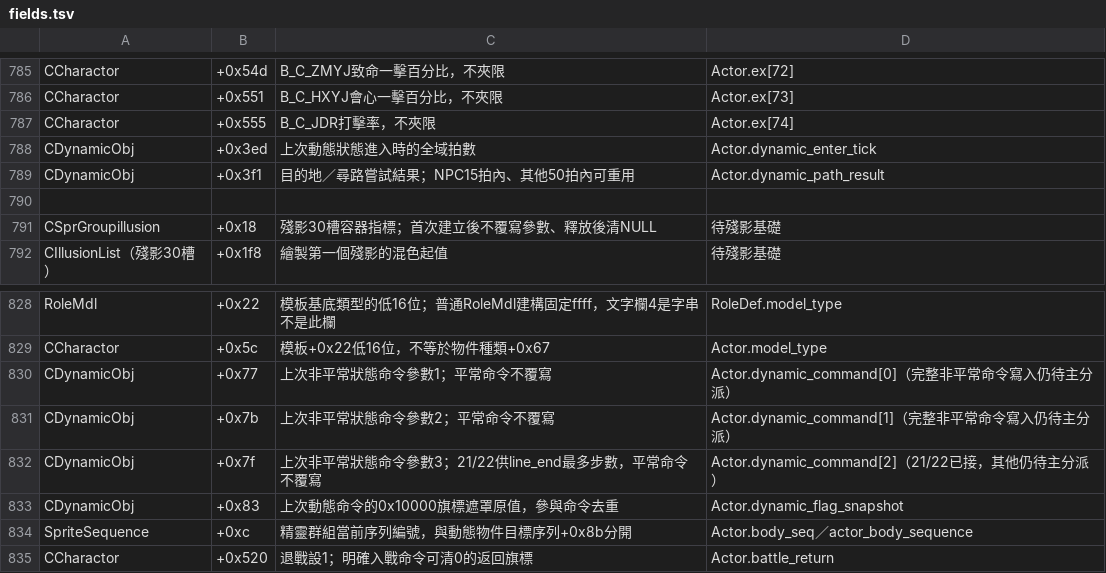
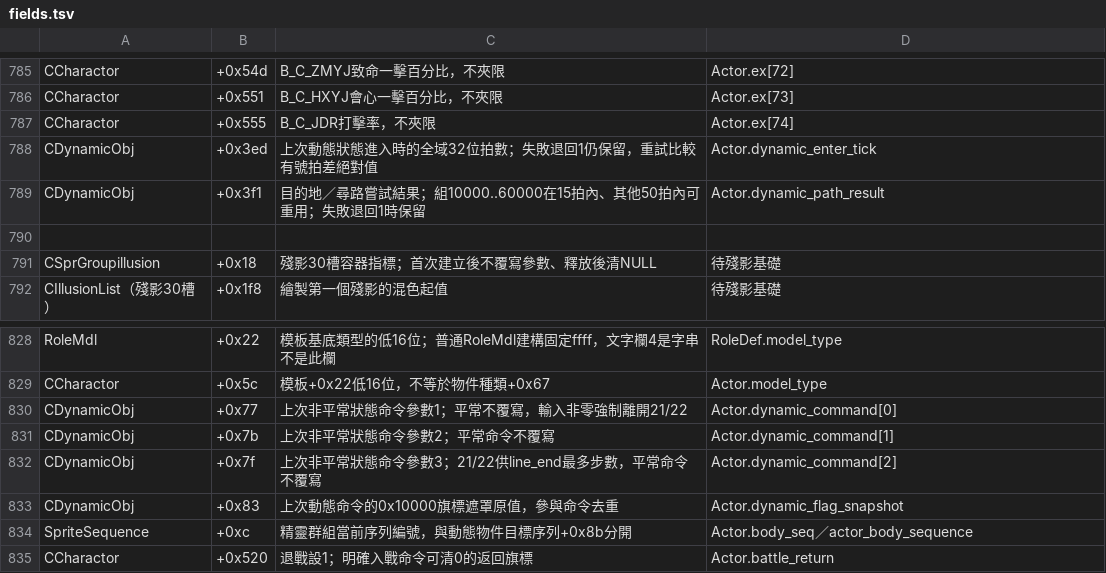
Before and after one commit to chanwunkong/SideTest, a TSV file: QinPort/tools/fields.tsv, drawn as a sheet; only a part is shown, gaps mark what is left out.

```diff
--- a/QinPort/tools/fields.tsv
+++ b/QinPort/tools/fields.tsv
@@ -787,4 +787,4 @@ CCharactor	+0x551	B_C_HXYJ會心一擊百分比，不夾限	Actor.ex[73]
 CCharactor	+0x555	B_C_JDR打擊率，不夾限	Actor.ex[74]
-CDynamicObj	+0x3ed	上次動態狀態進入時的全域拍數	Actor.dynamic_enter_tick
-CDynamicObj	+0x3f1	目的地／尋路嘗試結果；NPC15拍內、其他50拍內可重用	Actor.dynamic_path_result
+CDynamicObj	+0x3ed	上次動態狀態進入時的全域32位拍數；失敗退回1仍保留，重試比較有號拍差絕對值	Actor.dynamic_enter_tick
+CDynamicObj	+0x3f1	目的地／尋路嘗試結果；組10000..60000在15拍內、其他50拍內可重用；失敗退回1時保留	Actor.dynamic_path_result
 
@@ -829,5 +829,5 @@ RoleMdl	+0x22	模板基底類型的低16位；普通RoleMdl建構固定ffff，
 CCharactor	+0x5c	模板+0x22低16位，不等於物件種類+0x67	Actor.model_type
-CDynamicObj	+0x77	上次非平常狀態命令參數1；平常命令不覆寫	Actor.dynamic_command[0]（完整非平常命令寫入仍待主分派）
-CDynamicObj	+0x7b	上次非平常狀態命令參數2；平常命令不覆寫	Actor.dynamic_command[1]（完整非平常命令寫入仍待主分派）
-CDynamicObj	+0x7f	上次非平常狀態命令參數3；21/22供line_end最多步數，平常命令不覆寫	Actor.dynamic_command[2]（21/22已接，其他仍待主分派）
+CDynamicObj	+0x77	上次非平常狀態命令參數1；平常不覆寫，輸入非零強制離開21/22	Actor.dynamic_command[0]
+CDynamicObj	+0x7b	上次非平常狀態命令參數2；平常命令不覆寫	Actor.dynamic_command[1]
+CDynamicObj	+0x7f	上次非平常狀態命令參數3；21/22供line_end最多步數，平常命令不覆寫	Actor.dynamic_command[2]
 CDynamicObj	+0x83	上次動態命令的0x10000旗標遮罩原值，參與命令去重	Actor.dynamic_flag_snapshot
```
Also changed, not shown: QinPort/FUNCS.tsv, QinPort/tools/roles.tsv, 3 other files.
